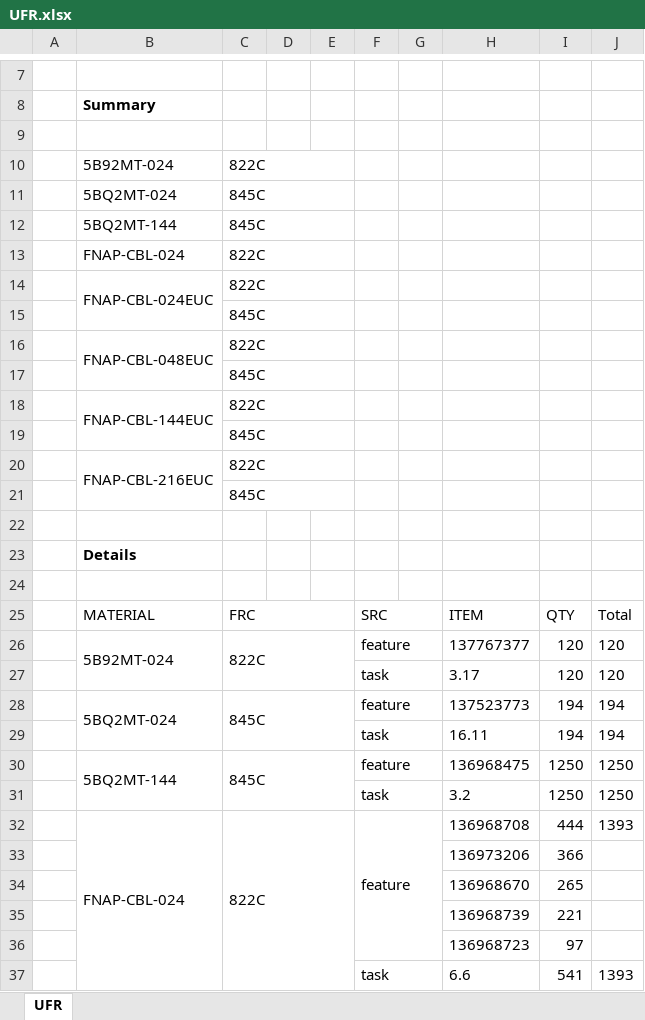
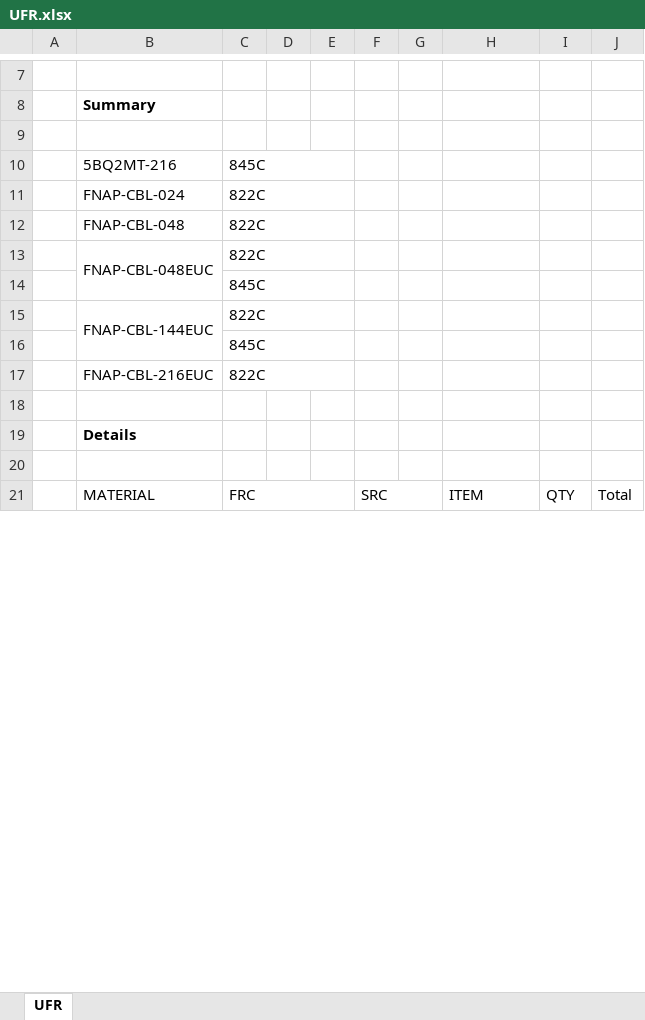
Before and after one commit to onir2024/SHR, an Excel workbook: UFR.xlsx, sheet UFR, drawn as a sheet; only a part is shown, gaps mark what is left out; values as stored, in another font and other column widths than the file's, no borders; removed rows and columns are numbered as before the commit, all else as after; the diff covers the shown part only; the diff names each change by its address in the sheet, - before the commit and + after, or states it on an @@ line.

```diff
--- a/UFR.xlsx (sheet UFR)
+++ b/UFR.xlsx (sheet UFR)
-row 10:  | 5B92MT-024 | 822C
-B10: 5BQ2MT-024
+B10: 5BQ2MT-216
-row 12:  | 5BQ2MT-144 | 845C
-B12: FNAP-CBL-024EUC
+B12: FNAP-CBL-048
-B14:B15 merged
-row 15:  |  | 845C
-B20:B21 merged
-row 21:  |  | 845C
-row 26:  | 5B92MT-024 | 822C |  |  | feature |  | 137767377 | 120 | 120
-row 27:  |  |  |  |  | task |  | 3.17 | 120 | 120
-row 28:  | 5BQ2MT-024 | 845C |  |  | feature |  | 137523773 | 194 | 194
-row 29:  |  |  |  |  | task |  | 16.11 | 194 | 194
-row 30:  | 5BQ2MT-144 | 845C |  |  | feature |  | 136968475 | 1250 | 1250
-row 31:  |  |  |  |  | task |  | 3.2 | 1250 | 1250
-row 32:  | FNAP-CBL-024 | 822C |  |  | feature |  | 136968708 | 444 | 1393
-row 33:  |  |  |  |  |  |  | 136973206 | 366
-row 34:  |  |  |  |  |  |  | 136968670 | 265
-row 35:  |  |  |  |  |  |  | 136968739 | 221
-row 36:  |  |  |  |  |  |  | 136968723 | 97
-row 37:  |  |  |  |  | task |  | 6.6 | 541 | 1393
```
Also changed, not shown: 32 added rows, 28 removed rows and 1 edited cell elsewhere in this sheet, FACompareReport.xlsx.
